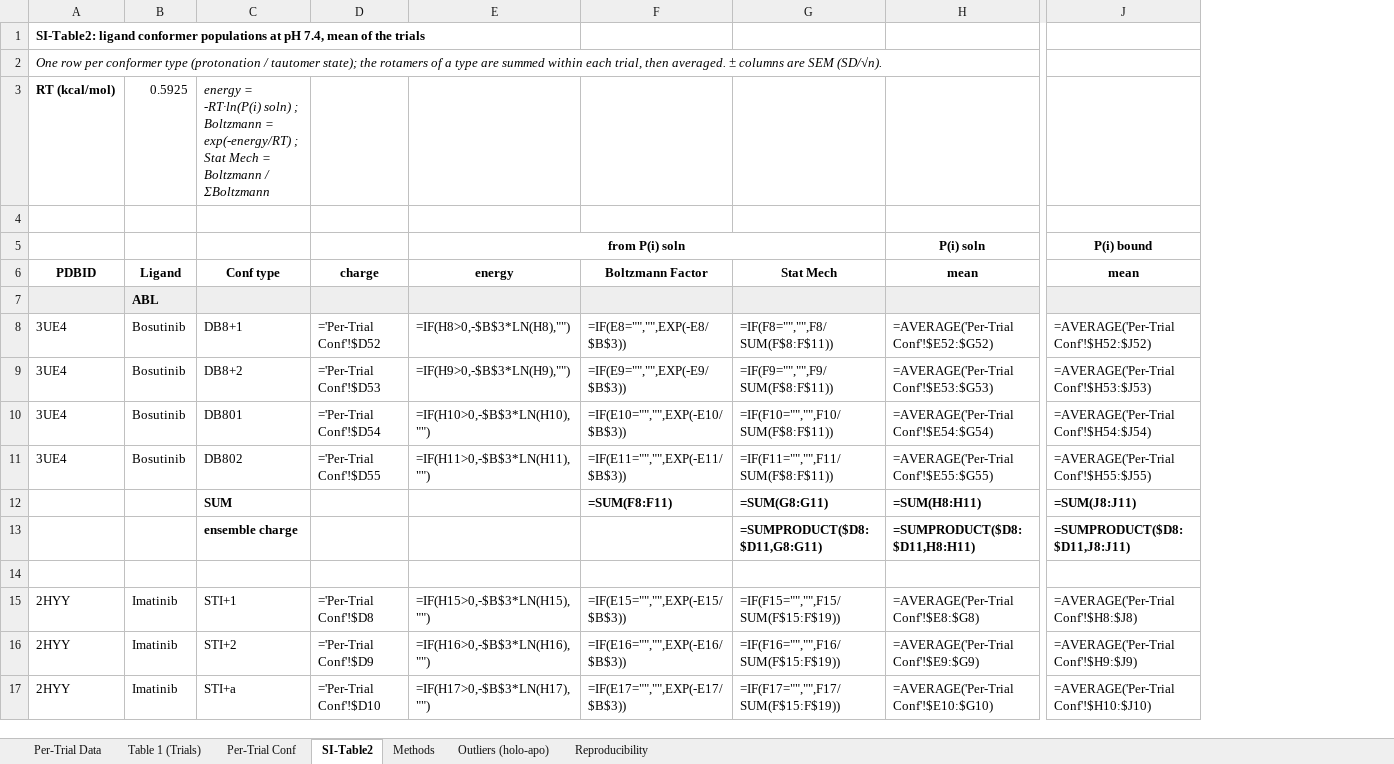
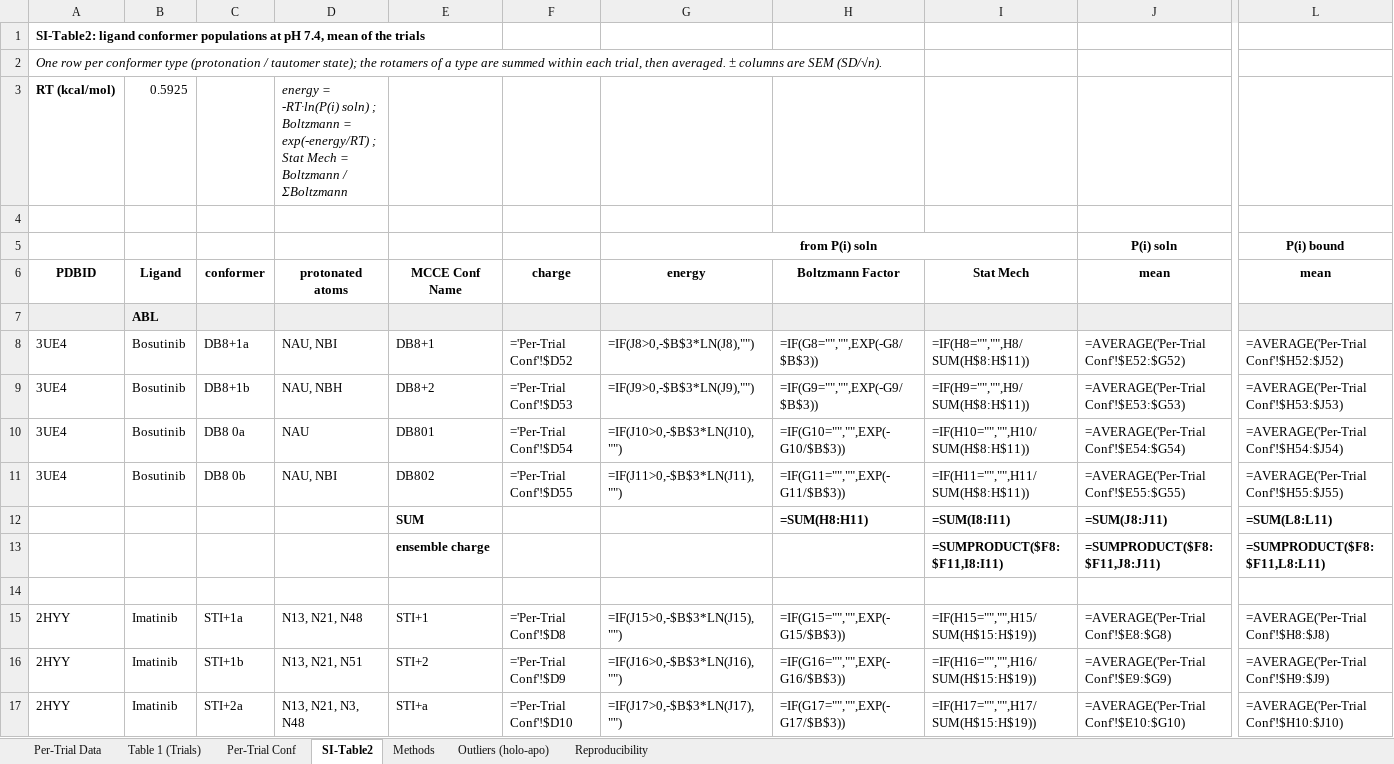
Before and after one commit to granepura/Kinases_MCCE, an Excel workbook: tables_Trials/kinase_project-trials-tables.xlsx, sheet SI-Table2, drawn as a sheet; only a part is shown, gaps mark what is left out; values as stored, in another font and other column widths than the file's, no borders; formulas without a stored value are shown as written; addresses are those after the commit; the diff covers the shown part only; the diff names each change by its address in the sheet, - before the commit and + after, or states it on an @@ line.

Commit message:
Update: make_trials_tables_xlsx.py

```diff
--- a/tables_Trials/kinase_project-trials-tables.xlsx (sheet SI-Table2)
+++ b/tables_Trials/kinase_project-trials-tables.xlsx (sheet SI-Table2)
+column C (conformer), rows 8-17: DB8+1a | DB8+1b | DB8 0a | DB8 0b |  |  |  | STI+1a | STI+1b | STI+2a
+column D (protonated atoms), row 3: energy = -RT·ln(P(i) soln) ; Boltzmann = exp(-energy/RT) ; Stat Mech = Boltzmann / ΣBoltzmann; rows 8-17: NAU, NBI | NAU, NBH | NAU | NAU, NBI |  |  |  | N13, N21, N48 | N13, N21, N51 | N13, N21, N3, N48
-E3 (MCCE Conf Name): energy = -RT·ln(P(i) soln) ; Boltzmann = exp(-energy/RT) ; Stat Mech = Boltzmann / ΣBoltzmann
+E3 (MCCE Conf Name): (empty)
-E6: Conf type
+E6: MCCE Conf Name
-G8 (energy): =IF(H8>0,-$B$3*LN(H8),"")
+G8 (energy): =IF(J8>0,-$B$3*LN(J8),"")
-H8 (Boltzmann Factor): =IF(E8="","",EXP(-E8/$B$3))
+H8 (Boltzmann Factor): =IF(G8="","",EXP(-G8/$B$3))
-I8 (Stat Mech): =IF(F8="","",F8/SUM(F$8:F$11))
+I8 (Stat Mech): =IF(H8="","",H8/SUM(H$8:H$11))
-G9 (energy): =IF(H9>0,-$B$3*LN(H9),"")
+G9 (energy): =IF(J9>0,-$B$3*LN(J9),"")
-H9 (Boltzmann Factor): =IF(E9="","",EXP(-E9/$B$3))
+H9 (Boltzmann Factor): =IF(G9="","",EXP(-G9/$B$3))
-I9 (Stat Mech): =IF(F9="","",F9/SUM(F$8:F$11))
+I9 (Stat Mech): =IF(H9="","",H9/SUM(H$8:H$11))
-G10 (energy): =IF(H10>0,-$B$3*LN(H10),"")
+G10 (energy): =IF(J10>0,-$B$3*LN(J10),"")
-H10 (Boltzmann Factor): =IF(E10="","",EXP(-E10/$B$3))
+H10 (Boltzmann Factor): =IF(G10="","",EXP(-G10/$B$3))
-I10 (Stat Mech): =IF(F10="","",F10/SUM(F$8:F$11))
+I10 (Stat Mech): =IF(H10="","",H10/SUM(H$8:H$11))
-G11 (energy): =IF(H11>0,-$B$3*LN(H11),"")
+G11 (energy): =IF(J11>0,-$B$3*LN(J11),"")
-H11 (Boltzmann Factor): =IF(E11="","",EXP(-E11/$B$3))
+H11 (Boltzmann Factor): =IF(G11="","",EXP(-G11/$B$3))
-I11 (Stat Mech): =IF(F11="","",F11/SUM(F$8:F$11))
+I11 (Stat Mech): =IF(H11="","",H11/SUM(H$8:H$11))
-H12 (Boltzmann Factor): =SUM(F8:F11)
+H12 (Boltzmann Factor): =SUM(H8:H11)
-I12 (Stat Mech): =SUM(G8:G11)
+I12 (Stat Mech): =SUM(I8:I11)
-J12 (mean): =SUM(H8:H11)
+J12 (mean): =SUM(J8:J11)
-L12 (mean): =SUM(J8:J11)
+L12 (mean): =SUM(L8:L11)
-I13 (Stat Mech): =SUMPRODUCT($D8:$D11,G8:G11)
+I13 (Stat Mech): =SUMPRODUCT($F8:$F11,I8:I11)
-J13 (mean): =SUMPRODUCT($D8:$D11,H8:H11)
+J13 (mean): =SUMPRODUCT($F8:$F11,J8:J11)
-L13 (mean): =SUMPRODUCT($D8:$D11,J8:J11)
+L13 (mean): =SUMPRODUCT($F8:$F11,L8:L11)
-G15 (energy): =IF(H15>0,-$B$3*LN(H15),"")
+G15 (energy): =IF(J15>0,-$B$3*LN(J15),"")
-H15 (Boltzmann Factor): =IF(E15="","",EXP(-E15/$B$3))
+H15 (Boltzmann Factor): =IF(G15="","",EXP(-G15/$B$3))
-I15 (Stat Mech): =IF(F15="","",F15/SUM(F$15:F$19))
+I15 (Stat Mech): =IF(H15="","",H15/SUM(H$15:H$19))
-G16 (energy): =IF(H16>0,-$B$3*LN(H16),"")
+G16 (energy): =IF(J16>0,-$B$3*LN(J16),"")
-H16 (Boltzmann Factor): =IF(E16="","",EXP(-E16/$B$3))
+H16 (Boltzmann Factor): =IF(G16="","",EXP(-G16/$B$3))
-I16 (Stat Mech): =IF(F16="","",F16/SUM(F$15:F$19))
+I16 (Stat Mech): =IF(H16="","",H16/SUM(H$15:H$19))
-G17 (energy): =IF(H17>0,-$B$3*LN(H17),"")
+G17 (energy): =IF(J17>0,-$B$3*LN(J17),"")
-H17 (Boltzmann Factor): =IF(E17="","",EXP(-E17/$B$3))
+H17 (Boltzmann Factor): =IF(G17="","",EXP(-G17/$B$3))
-I17 (Stat Mech): =IF(F17="","",F17/SUM(F$15:F$19))
+I17 (Stat Mech): =IF(H17="","",H17/SUM(H$15:H$19))
```
Also changed, not shown: 648 edited cells elsewhere in this sheet, sheet Methods, tables_Trials/kinase_project-trials-tables_values.xlsx, 1 other file.
